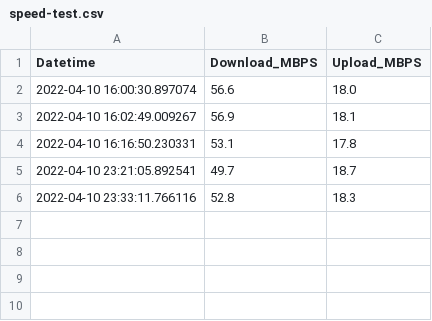
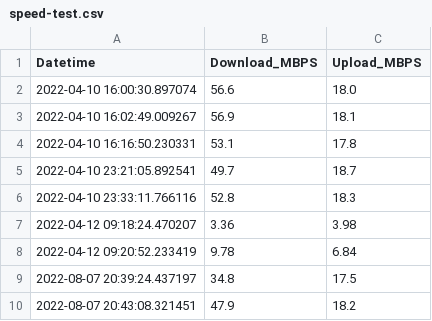
Before and after one commit to geraldwogan/speed-test-recording, a CSV file: data/speed-test.csv, drawn as a sheet.

Commit message:
chore: adding newer speed test results

```diff
--- a/data/speed-test.csv
+++ b/data/speed-test.csv
@@ -6 +6,5 @@ Datetime, Download_MBPS, Upload_MBPS
 2022-04-10 23:33:11.766116,52.8,18.3
+2022-04-12 09:18:24.470207,3.36,3.98
+2022-04-12 09:20:52.233419,9.78,6.84
+2022-08-07 20:39:24.437197,34.8,17.5
+2022-08-07 20:43:08.321451,47.9,18.2
```
